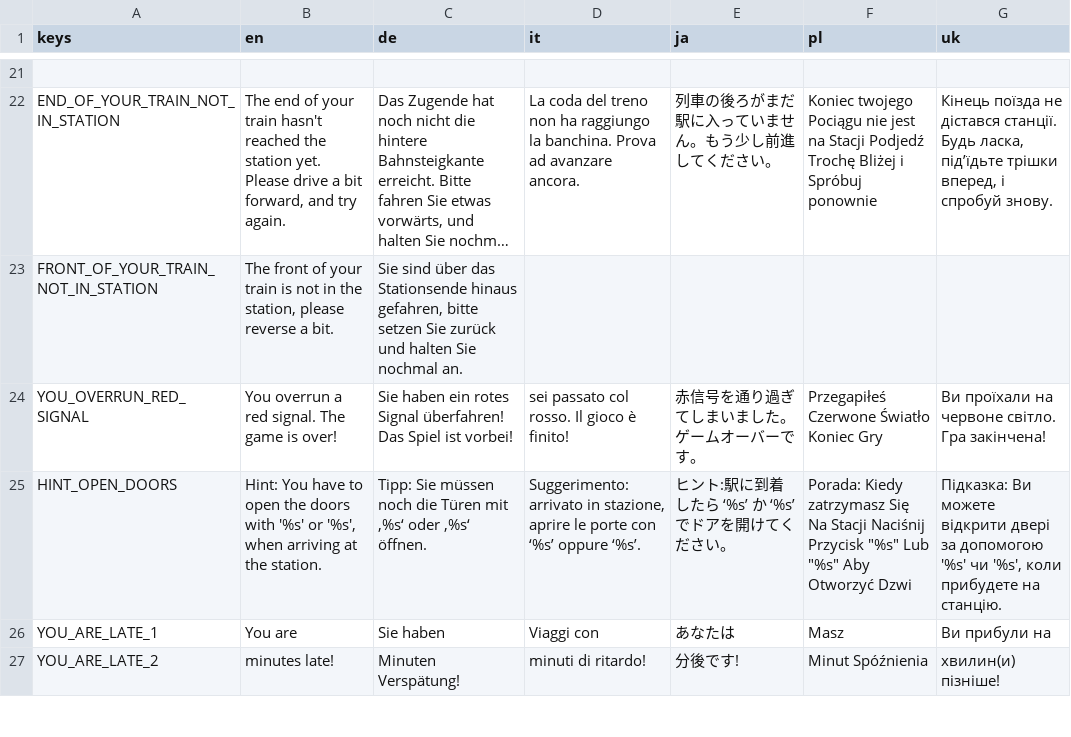
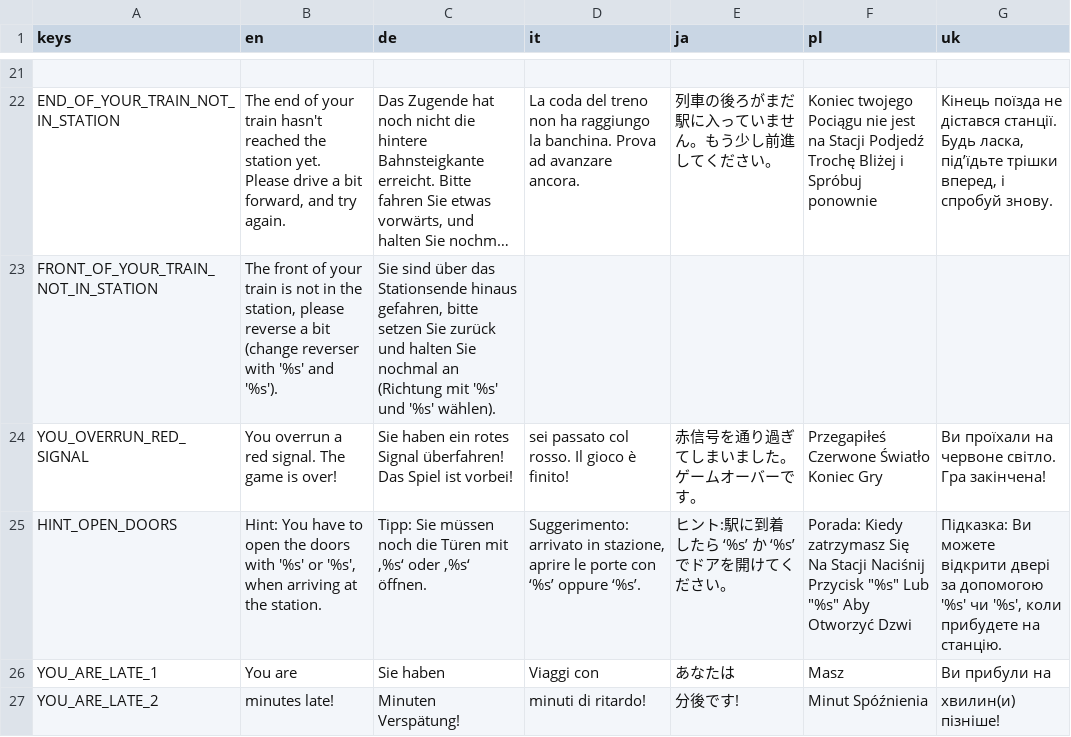
Before and after one commit to Libre-TrainSim/Libre-TrainSim, a CSV file: src/Translations/Ingame.csv, drawn as a sheet; only a part is shown, gaps mark what is left out; long unchanged cells end in …; the diff names each change by its address in the sheet, - before the commit and + after, or states it on an @@ line.

```diff
--- a/src/Translations/Ingame.csv
+++ b/src/Translations/Ingame.csv
-B23 (en): …reverse a bit.
+B23 (en): …reverse a bit (change reverser with '%s' and '%s').
-C23 (de): …Sie nochmal an.
+C23 (de): …Sie nochmal an (Richtung mit '%s' und '%s' wählen).
```
Also changed, not shown: 1 other file.
